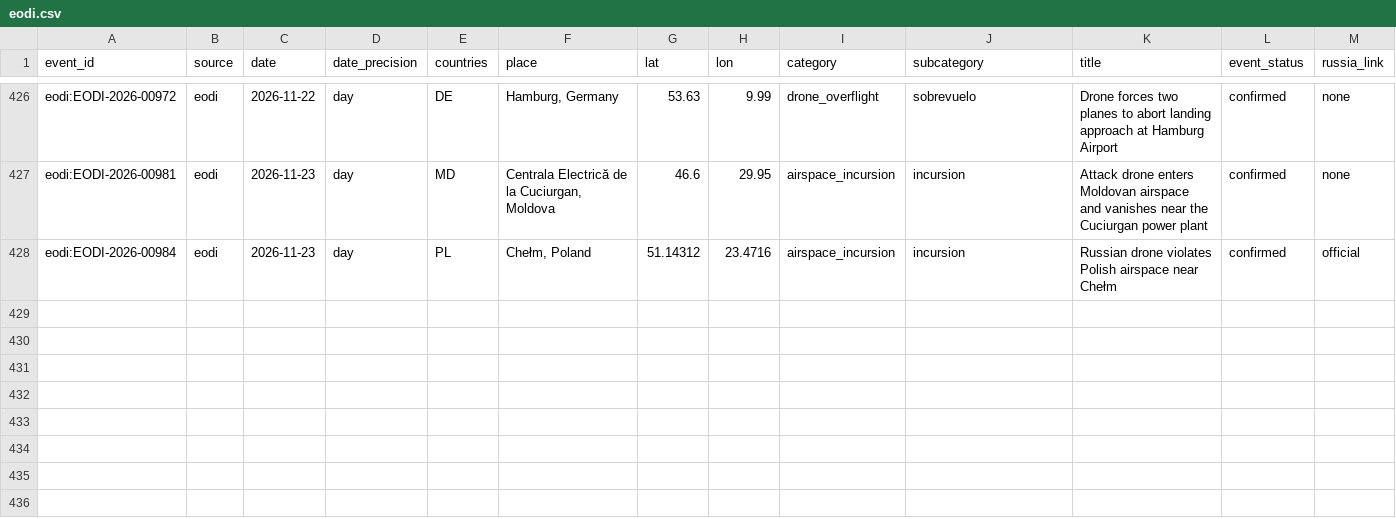
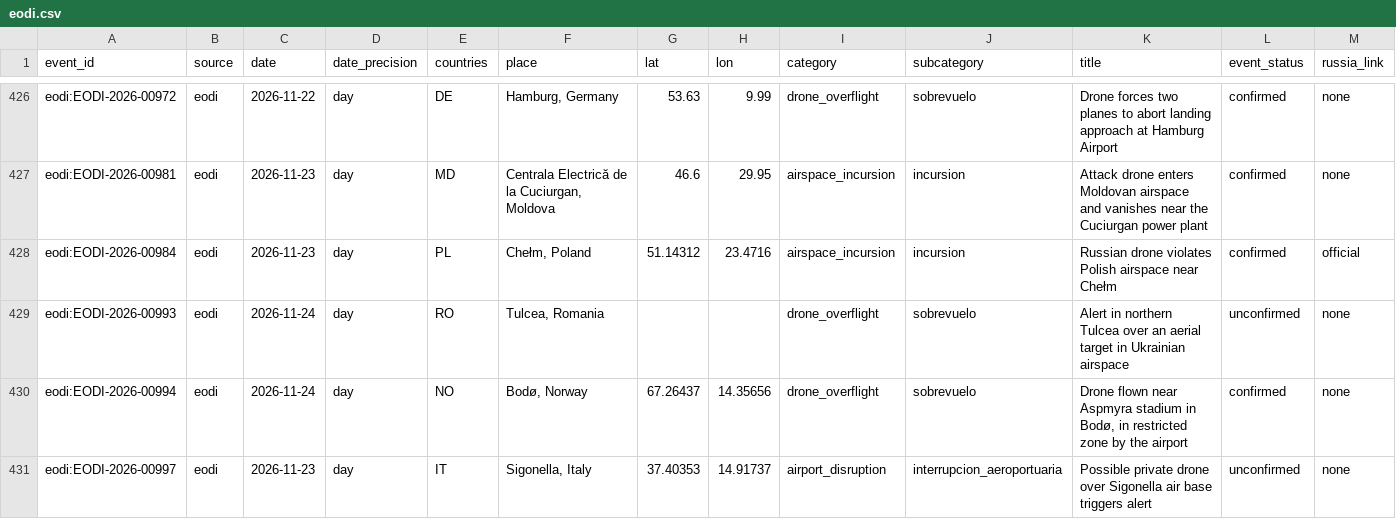
Before and after one commit to tryph0n/hybrid-tracker, a CSV file: data/events/eodi.csv, drawn as a sheet; only a part is shown, gaps mark what is left out; rows hold the shown columns only; the diff names each change by its address in the sheet, - before the commit and + after, or states it on an @@ line.

```diff
--- a/data/events/eodi.csv
+++ b/data/events/eodi.csv
+row 429: eodi:EODI-2026-00993 | eodi | 2026-11-24 | day | RO | Tulcea, Romania |  |  | drone_overflight | sobrevuelo | Alert in northern Tulcea over an aerial target in Ukrainian airspace | unconfirmed | none
+row 430: eodi:EODI-2026-00994 | eodi | 2026-11-24 | day | NO | Bodø, Norway | 67.26437 | 14.35656 | drone_overflight | sobrevuelo | Drone flown near Aspmyra stadium in Bodø, in restricted zone by the airport | confirmed | none
+row 431: eodi:EODI-2026-00997 | eodi | 2026-11-23 | day | IT | Sigonella, Italy | 37.40353 | 14.91737 | airport_disruption | interrupcion_aeroportuaria | Possible private drone over Sigonella air base triggers alert | unconfirmed | none
```
